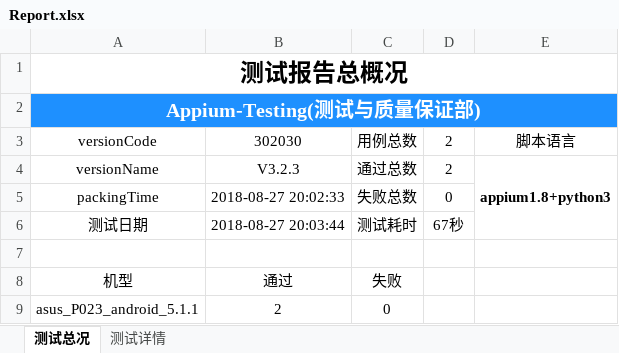
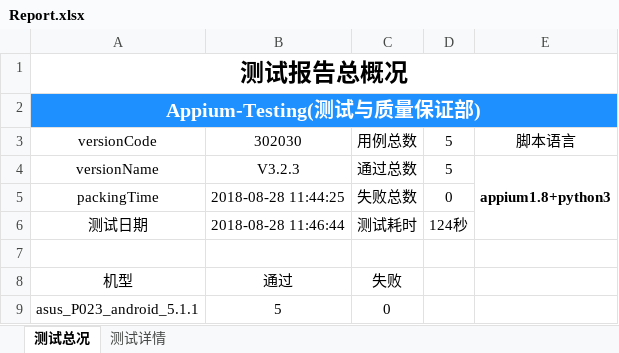
Before and after one commit to samesky2016/appium-test, an Excel workbook: Report/Report.xlsx, sheet 测试总况, drawn as a sheet; values as stored, in another font and other column widths than the file's, no borders; charts and pictures not drawn; the diff names each change by its address in the sheet, - before the commit and + after, or states it on an @@ line.

```diff
--- a/Report/Report.xlsx (sheet 测试总况)
+++ b/Report/Report.xlsx (sheet 测试总况)
-D3:D4: 2
+D3:D4: 5
-B5: 2018-08-27 20:02:33
+B5: 2018-08-28 11:44:25
-B6: 2018-08-27 20:03:44
+B6: 2018-08-28 11:46:44
-D6: 67秒
+D6: 124秒
-B9: 2
+B9: 5
```
Also changed, not shown: sheet 测试详情, charts or pictures, 8 other files.
